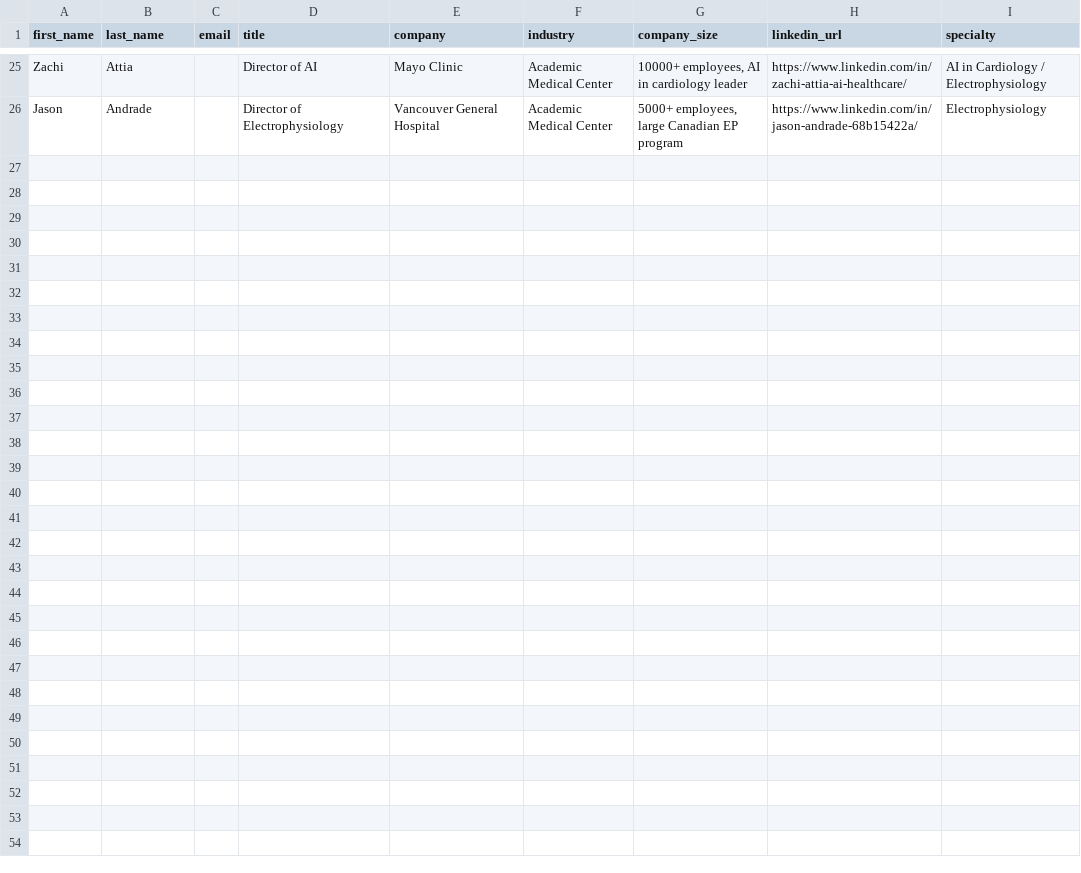
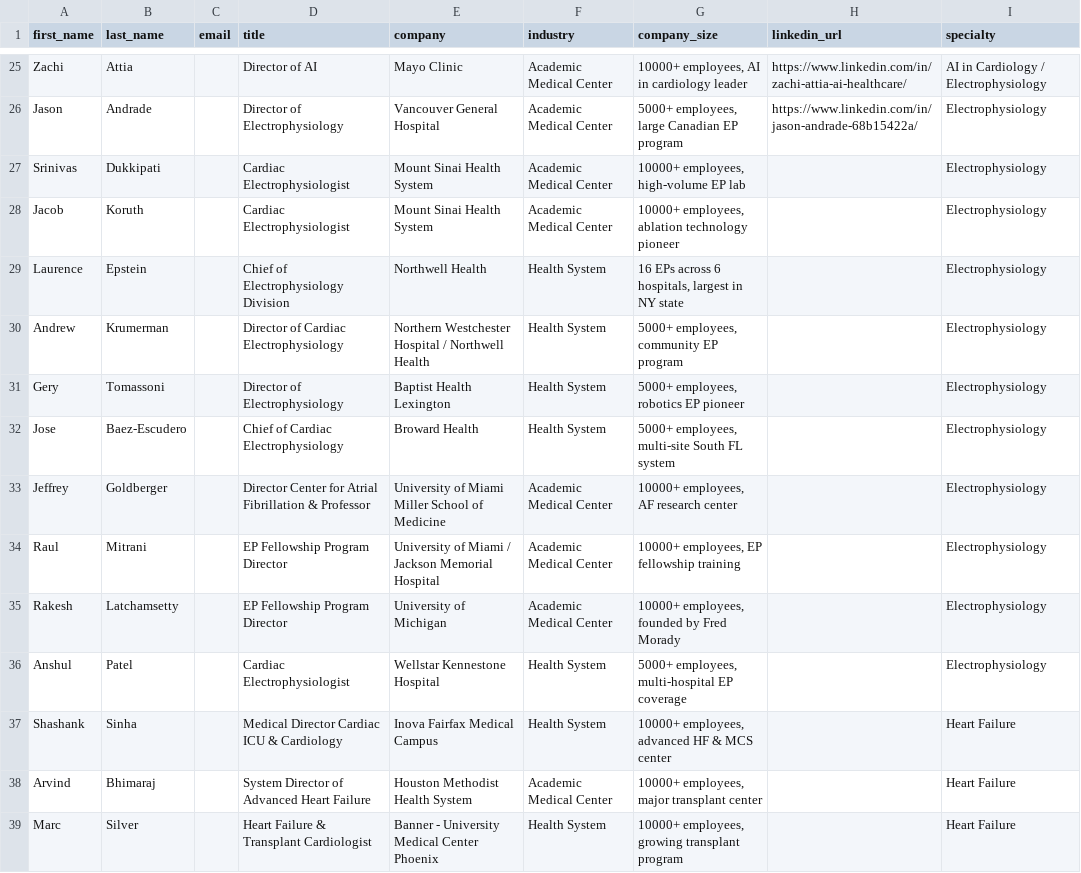
Before and after one commit to dinnerjacket/MyOUtboundUX, a CSV file: public/prospects-ep-hf.csv, drawn as a sheet; only a part is shown, gaps mark what is left out; the diff covers the shown part only; the diff names each change by its address in the sheet, - before the commit and + after, or states it on an @@ line.

Commit message:
feat: expand prospect list to 50 EP/HF physicians
Sources: HRX 2026 KOL directory, HRS board, HFSA leadership,
Mount Sinai EP center, Northwell, Baptist Health, Broward Health,
University of Michigan, University of Miami, Houston Methodist,
Inova, Banner Health, and institutional profiles.

Specialties: Electrophysiology (30), Heart Failure (10),
Remote Monitoring, Pediatric EP, AI in Cardiology,
Device Patient Psychology, Bioengineering, CV Innovation.

```diff
--- a/public/prospects-ep-hf.csv
+++ b/public/prospects-ep-hf.csv
+row 27: Srinivas | Dukkipati |  | Cardiac Electrophysiologist | Mount Sinai Health System | Academic Medical Center | 10000+ employees, high-volume EP lab |  | Electrophysiology
+row 28: Jacob | Koruth |  | Cardiac Electrophysiologist | Mount Sinai Health System | Academic Medical Center | 10000+ employees, ablation technology pioneer |  | Electrophysiology
+row 29: Laurence | Epstein |  | Chief of Electrophysiology Division | Northwell Health | Health System | 16 EPs across 6 hospitals, largest in NY state |  | Electrophysiology
+row 30: Andrew | Krumerman |  | Director of Cardiac Electrophysiology | Northern Westchester Hospital / Northwell Health | Health System | 5000+ employees, community EP program |  | Electrophysiology
+row 31: Gery | Tomassoni |  | Director of Electrophysiology | Baptist Health Lexington | Health System | 5000+ employees, robotics EP pioneer |  | Electrophysiology
+row 32: Jose | Baez-Escudero |  | Chief of Cardiac Electrophysiology | Broward Health | Health System | 5000+ employees, multi-site South FL system |  | Electrophysiology
+row 33: Jeffrey | Goldberger |  | Director Center for Atrial Fibrillation & Professor | University of Miami Miller School of Medicine | Academic Medical Center | 10000+ employees, AF research center |  | Electrophysiology
+row 34: Raul | Mitrani |  | EP Fellowship Program Director | University of Miami / Jackson Memorial Hospital | Academic Medical Center | 10000+ employees, EP fellowship training |  | Electrophysiology
+row 35: Rakesh | Latchamsetty |  | EP Fellowship Program Director | University of Michigan | Academic Medical Center | 10000+ employees, founded by Fred Morady |  | Electrophysiology
+row 36: Anshul | Patel |  | Cardiac Electrophysiologist | Wellstar Kennestone Hospital | Health System | 5000+ employees, multi-hospital EP coverage |  | Electrophysiology
+row 37: Shashank | Sinha |  | Medical Director Cardiac ICU & Cardiology | Inova Fairfax Medical Campus | Health System | 10000+ employees, advanced HF & MCS center |  | Heart Failure
+row 38: Arvind | Bhimaraj |  | System Director of Advanced Heart Failure | Houston Methodist Health System | Academic Medical Center | 10000+ employees, major transplant center |  | Heart Failure
+row 39: Marc | Silver |  | Heart Failure & Transplant Cardiologist | Banner - University Medical Center Phoenix | Health System | 10000+ employees, growing transplant program |  | Heart Failure
```
Also changed, not shown: 12 added rows elsewhere in this file.
